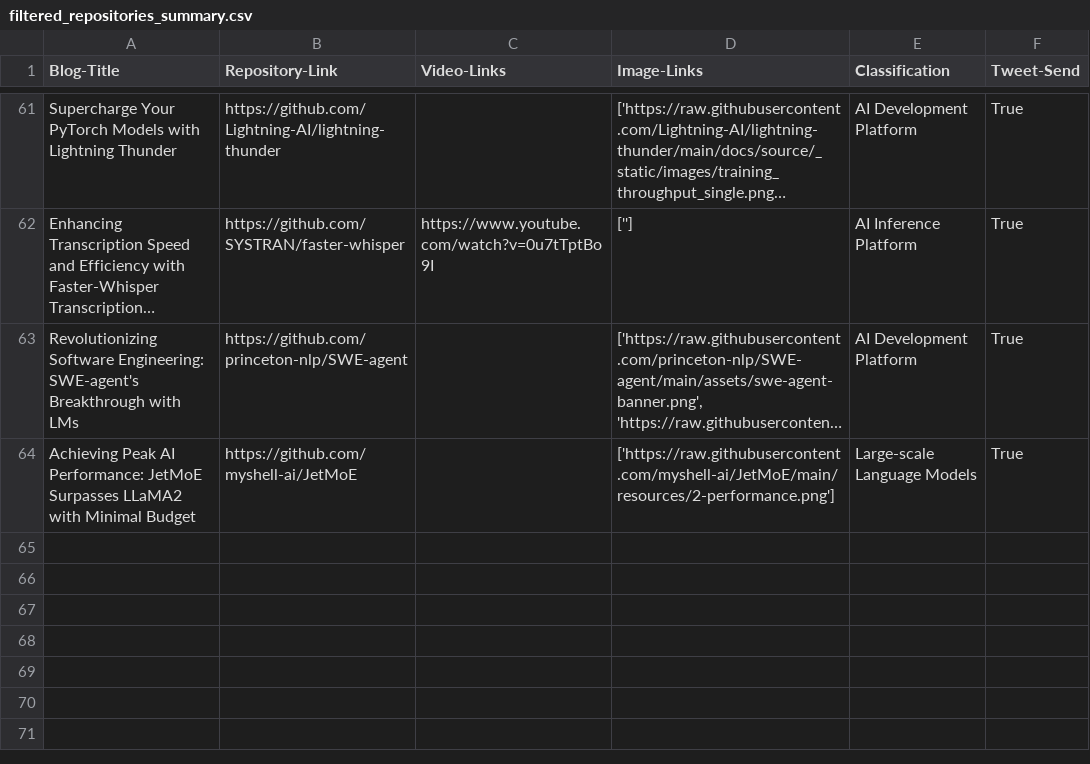
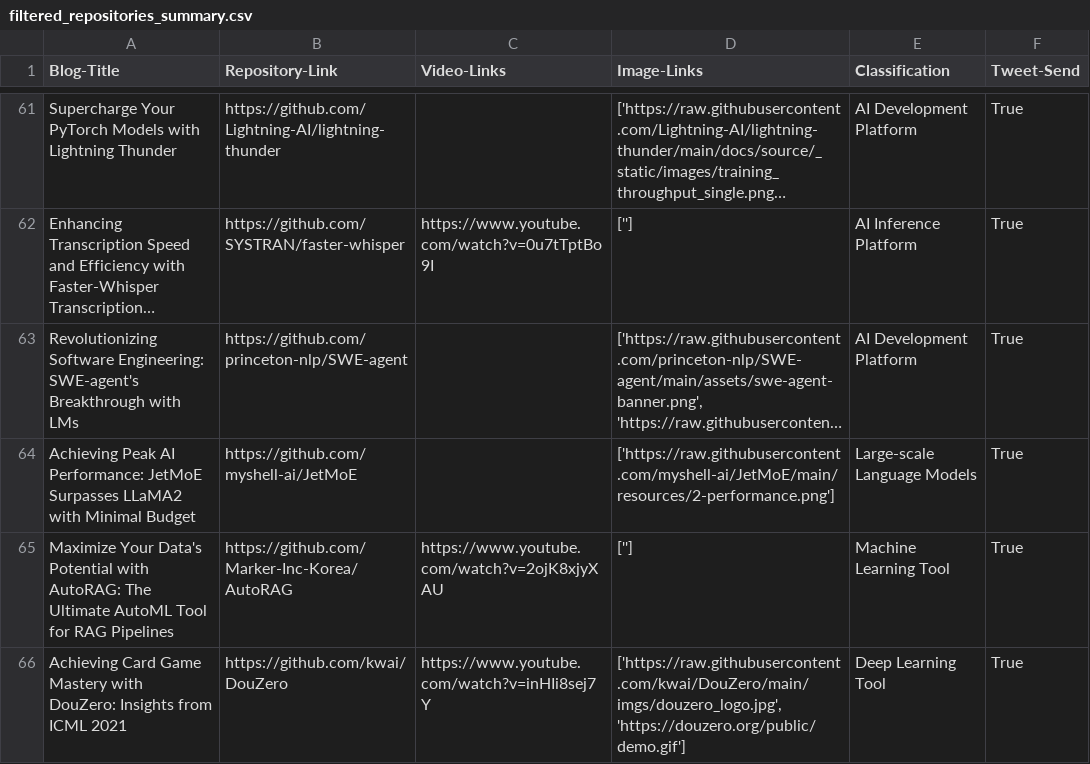
Before and after one commit to DanielTea/control-f-github-trending-analysis, a CSV file: filtered_repositories_summary.csv, drawn as a sheet; only a part is shown, gaps mark what is left out; long unchanged cells end in …; the diff names each change by its address in the sheet, - before the commit and + after, or states it on an @@ line.

```diff
--- a/filtered_repositories_summary.csv
+++ b/filtered_repositories_summary.csv
+row 65: Maximize Your Data's Potential with AutoRAG: The Ultimate AutoML Tool for RAG Pipelines | https://github.com/Marker-Inc-Korea/AutoRAG | https://www.youtube.com/watch?v=2ojK8xjyXAU | [''] | Machine Learning Tool | True
+row 66: Achieving Card Game Mastery with DouZero: Insights from ICML 2021 | https://github.com/kwai/DouZero | https://www.youtube.com/watch?v=inHIi8sej7Y | ['https://raw.githubusercontent.com/kwai/DouZero/main/imgs/douzero_logo.jpg', 'https://douzero.org/public/demo.gif'] | Deep Learning Tool | True
```
Also changed, not shown: 1 other file.
